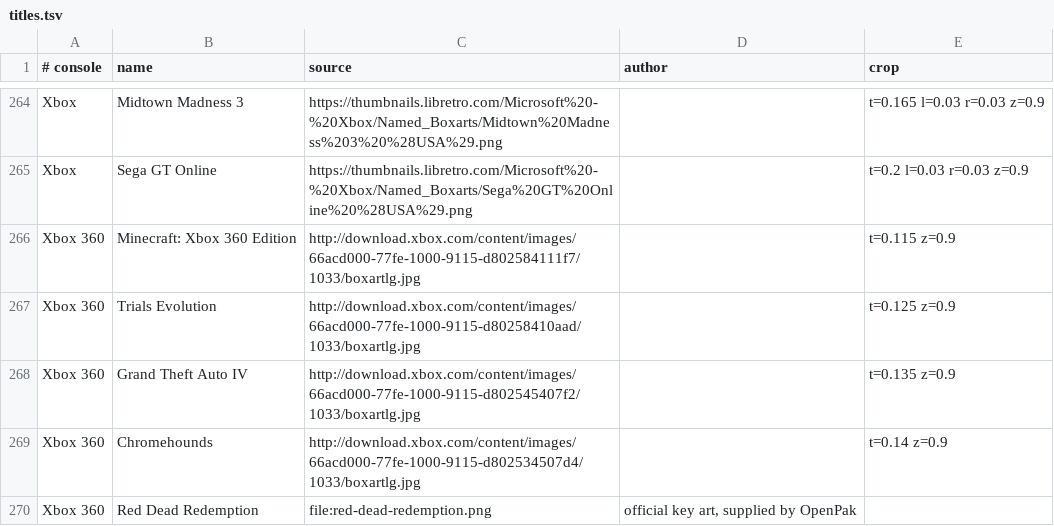
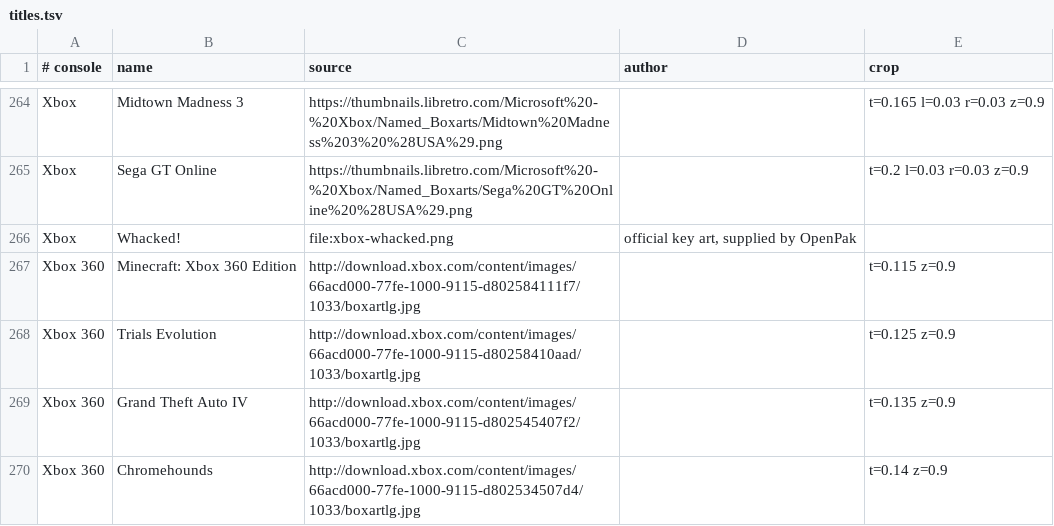
Before and after one commit to openpak/website, a TSV file: scripts/title-art/titles.tsv, drawn as a sheet; only a part is shown, gaps mark what is left out; the shorter side is filled out with more unchanged rows; the diff names each change by its address in the sheet, - before the commit and + after, or states it on an @@ line.

```diff
--- a/scripts/title-art/titles.tsv
+++ b/scripts/title-art/titles.tsv
+row 266: Xbox | Whacked! | file:xbox-whacked.png | official key art, supplied by OpenPak
```
Also changed, not shown: web/static/art/titles/SOURCES.tsv, 2 other files.
